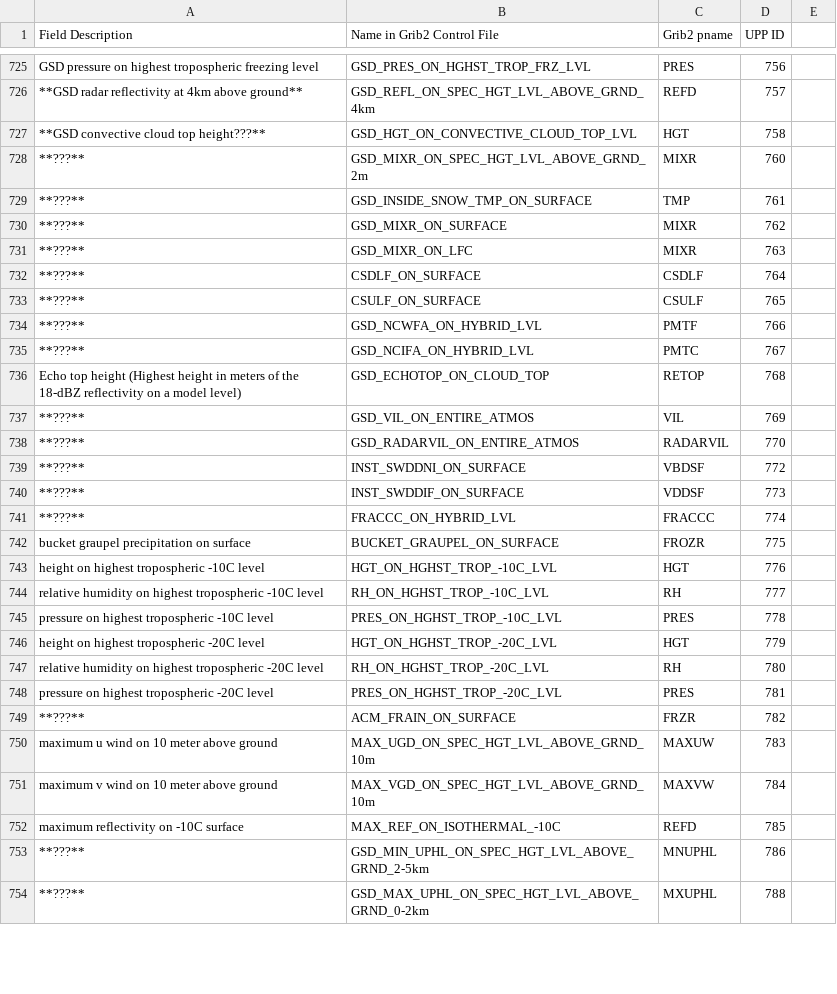
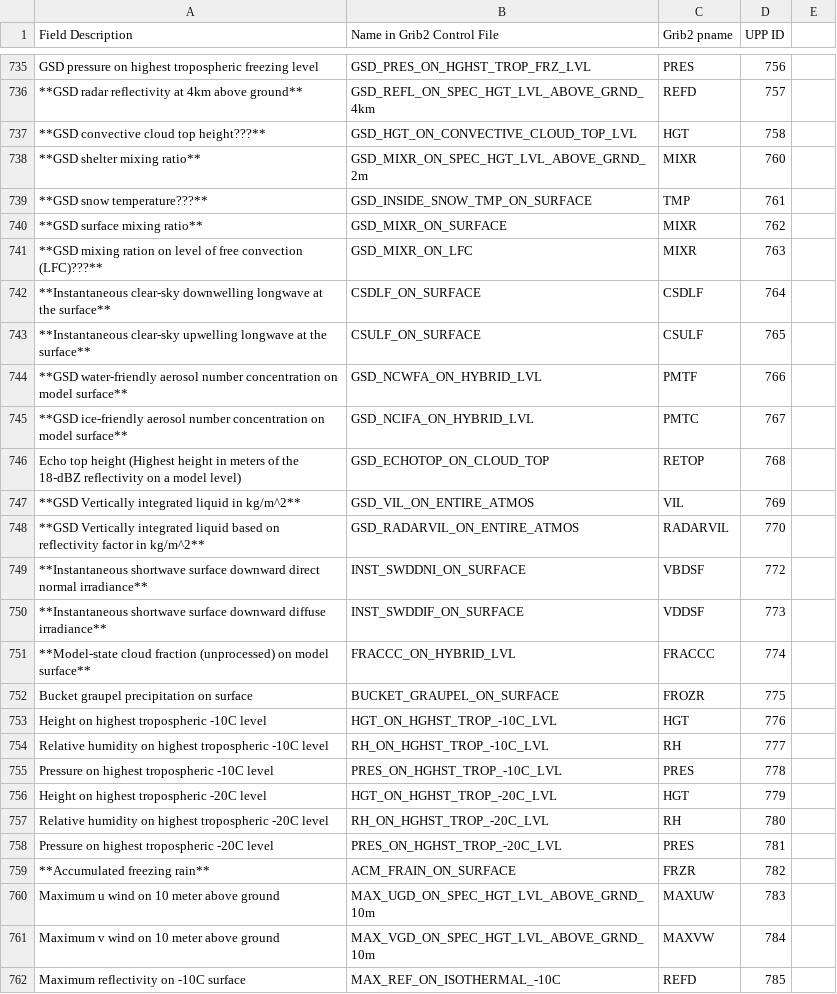
Before and after one commit to NOAA-EMC/UPP, a CSV file: docs/UPP_GRIB2_Table.csv, drawn as a sheet; only a part is shown, gaps mark what is left out; the diff covers the shown part only.

Commit message:
updates to table of Grib2 fields produced by UPP

```diff
--- a/docs/UPP_GRIB2_Table.csv
+++ b/docs/UPP_GRIB2_Table.csv
@@ -727,28 +737,26 @@ GSD pressure on highest tropospheric freezing level,GSD_PRES_ON_HGHST_TROP_FRZ_L
 **GSD convective cloud top height???**,GSD_HGT_ON_CONVECTIVE_CLOUD_TOP_LVL,HGT,758
-**???**,GSD_MIXR_ON_SPEC_HGT_LVL_ABOVE_GRND_2m,MIXR,760
-**???**,GSD_INSIDE_SNOW_TMP_ON_SURFACE,TMP,761
-**???**,GSD_MIXR_ON_SURFACE,MIXR,762
-**???**,GSD_MIXR_ON_LFC,MIXR,763
-**???**,CSDLF_ON_SURFACE,CSDLF,764
-**???**,CSULF_ON_SURFACE,CSULF,765
-**???**,GSD_NCWFA_ON_HYBRID_LVL,PMTF,766
-**???**,GSD_NCIFA_ON_HYBRID_LVL,PMTC,767
+**GSD shelter mixing ratio**,GSD_MIXR_ON_SPEC_HGT_LVL_ABOVE_GRND_2m,MIXR,760
+**GSD snow temperature???**,GSD_INSIDE_SNOW_TMP_ON_SURFACE,TMP,761
+**GSD surface mixing ratio**,GSD_MIXR_ON_SURFACE,MIXR,762
+**GSD mixing ration on level of free convection (LFC)???**,GSD_MIXR_ON_LFC,MIXR,763
+**Instantaneous clear-sky downwelling longwave at the surface**,CSDLF_ON_SURFACE,CSDLF,764
+**Instantaneous clear-sky upwelling longwave at the surface**,CSULF_ON_SURFACE,CSULF,765
+**GSD water-friendly aerosol number concentration on model surface**,GSD_NCWFA_ON_HYBRID_LVL,PMTF,766
+**GSD ice-friendly aerosol number concentration on model surface**,GSD_NCIFA_ON_HYBRID_LVL,PMTC,767
 Echo top height (Highest height in meters of the 18-dBZ reflectivity on a model level),GSD_ECHOTOP_ON_CLOUD_TOP,RETOP,768
-**???**,GSD_VIL_ON_ENTIRE_ATMOS,VIL,769
-**???**,GSD_RADARVIL_ON_ENTIRE_ATMOS,RADARVIL,770
-**???**,INST_SWDDNI_ON_SURFACE,VBDSF,772
-**???**,INST_SWDDIF_ON_SURFACE,VDDSF,773
-**???**,FRACCC_ON_HYBRID_LVL,FRACCC,774
-bucket graupel precipitation on surface,BUCKET_GRAUPEL_ON_SURFACE,FROZR,775
-height on highest tropospheric -10C level,HGT_ON_HGHST_TROP_-10C_LVL,HGT,776
-relative humidity on highest tropospheric -10C level,RH_ON_HGHST_TROP_-10C_LVL,RH,777
-pressure on highest tropospheric -10C level,PRES_ON_HGHST_TROP_-10C_LVL,PRES,778
-height on highest tropospheric -20C level,HGT_ON_HGHST_TROP_-20C_LVL,HGT,779
-relative humidity on highest tropospheric -20C level,RH_ON_HGHST_TROP_-20C_LVL,RH,780
-pressure on highest tropospheric -20C level,PRES_ON_HGHST_TROP_-20C_LVL,PRES,781
-**???**,ACM_FRAIN_ON_SURFACE,FRZR,782
-maximum u wind on 10 meter above ground,MAX_UGD_ON_SPEC_HGT_LVL_ABOVE_GRND_10m,MAXUW,783
-maximum v wind on 10 meter above ground,MAX_VGD_ON_SPEC_HGT_LVL_ABOVE_GRND_10m,MAXVW,784
-maximum reflectivity on -10C surface,MAX_REF_ON_ISOTHERMAL_-10C,REFD,785
-**???**,GSD_MIN_UPHL_ON_SPEC_HGT_LVL_ABOVE_GRND_2-5km,MNUPHL,786
-**???**,GSD_MAX_UPHL_ON_SPEC_HGT_LVL_ABOVE_GRND_0-2km,MXUPHL,788
+**GSD Vertically integrated liquid in kg/m^2**,GSD_VIL_ON_ENTIRE_ATMOS,VIL,769
+**GSD Vertically integrated liquid based on reflectivity factor in kg/m^2**,GSD_RADARVIL_ON_ENTIRE_ATMOS,RADARVIL,770
+**Instantaneous shortwave surface downward direct normal irradiance**,INST_SWDDNI_ON_SURFACE,VBDSF,772
+**Instantaneous shortwave surface downward diffuse irradiance**,INST_SWDDIF_ON_SURFACE,VDDSF,773
+**Model-state cloud fraction (unprocessed) on model surface**,FRACCC_ON_HYBRID_LVL,FRACCC,774
+Bucket graupel precipitation on surface,BUCKET_GRAUPEL_ON_SURFACE,FROZR,775
+Height on highest tropospheric -10C level,HGT_ON_HGHST_TROP_-10C_LVL,HGT,776
+Relative humidity on highest tropospheric -10C level,RH_ON_HGHST_TROP_-10C_LVL,RH,777
+Pressure on highest tropospheric -10C level,PRES_ON_HGHST_TROP_-10C_LVL,PRES,778
+Height on highest tropospheric -20C level,HGT_ON_HGHST_TROP_-20C_LVL,HGT,779
+Relative humidity on highest tropospheric -20C level,RH_ON_HGHST_TROP_-20C_LVL,RH,780
+Pressure on highest tropospheric -20C level,PRES_ON_HGHST_TROP_-20C_LVL,PRES,781
+**Accumulated freezing rain**,ACM_FRAIN_ON_SURFACE,FRZR,782
+Maximum u wind on 10 meter above ground,MAX_UGD_ON_SPEC_HGT_LVL_ABOVE_GRND_10m,MAXUW,783
+Maximum v wind on 10 meter above ground,MAX_VGD_ON_SPEC_HGT_LVL_ABOVE_GRND_10m,MAXVW,784
+Maximum reflectivity on -10C surface,MAX_REF_ON_ISOTHERMAL_-10C,REFD,785
```
Also changed, not shown: 9 added rows, 7 removed rows, 1 moved row and 61 edited cells elsewhere in this file.
